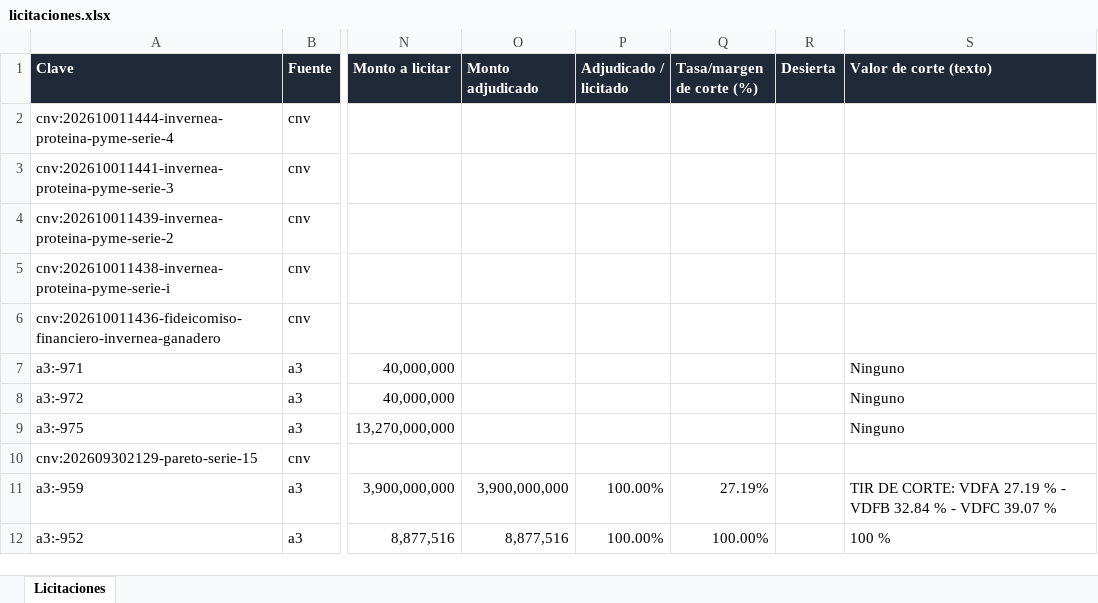
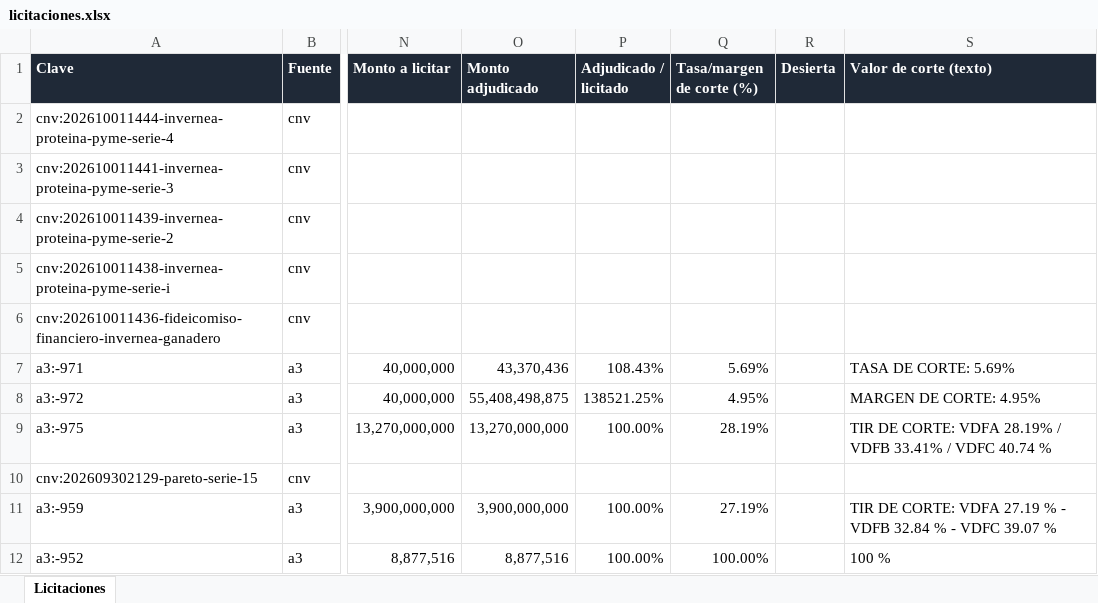
Before and after one commit to francogalante12-creator/Monitor-de-Licitaciones, an Excel workbook: datos/licitaciones.xlsx, sheet Licitaciones, drawn as a sheet; only a part is shown, gaps mark what is left out; values as stored, in another font and other column widths than the file's, no borders; table styles not drawn; the diff names each change by its address in the sheet, - before the commit and + after, or states it on an @@ line.

```diff
--- a/datos/licitaciones.xlsx (sheet Licitaciones)
+++ b/datos/licitaciones.xlsx (sheet Licitaciones)
-O7 (Monto adjudicado): (empty)
+O7 (Monto adjudicado): 43,370,436
-P7 (Adjudicado / licitado): (empty)
+P7 (Adjudicado / licitado): 108.43%
-Q7 (Tasa/margen de corte (%)): (empty)
+Q7 (Tasa/margen de corte (%)): 5.69%
-S7 (Valor de corte (texto)): Ninguno
+S7 (Valor de corte (texto)): TASA DE CORTE: 5.69%
-O8 (Monto adjudicado): (empty)
+O8 (Monto adjudicado): 55,408,498,875
-P8 (Adjudicado / licitado): (empty)
+P8 (Adjudicado / licitado): 138521.25%
-Q8 (Tasa/margen de corte (%)): (empty)
+Q8 (Tasa/margen de corte (%)): 4.95%
-S8 (Valor de corte (texto)): Ninguno
+S8 (Valor de corte (texto)): MARGEN DE CORTE: 4.95%
-O9 (Monto adjudicado): (empty)
+O9 (Monto adjudicado): 13,270,000,000
-P9 (Adjudicado / licitado): (empty)
+P9 (Adjudicado / licitado): 100.00%
-Q9 (Tasa/margen de corte (%)): (empty)
+Q9 (Tasa/margen de corte (%)): 28.19%
-S9 (Valor de corte (texto)): Ninguno
+S9 (Valor de corte (texto)): TIR DE CORTE: VDFA 28.19% / VDFB 33.41% / VDFC 40.74 %
```
Also changed, not shown: 3 other files.
